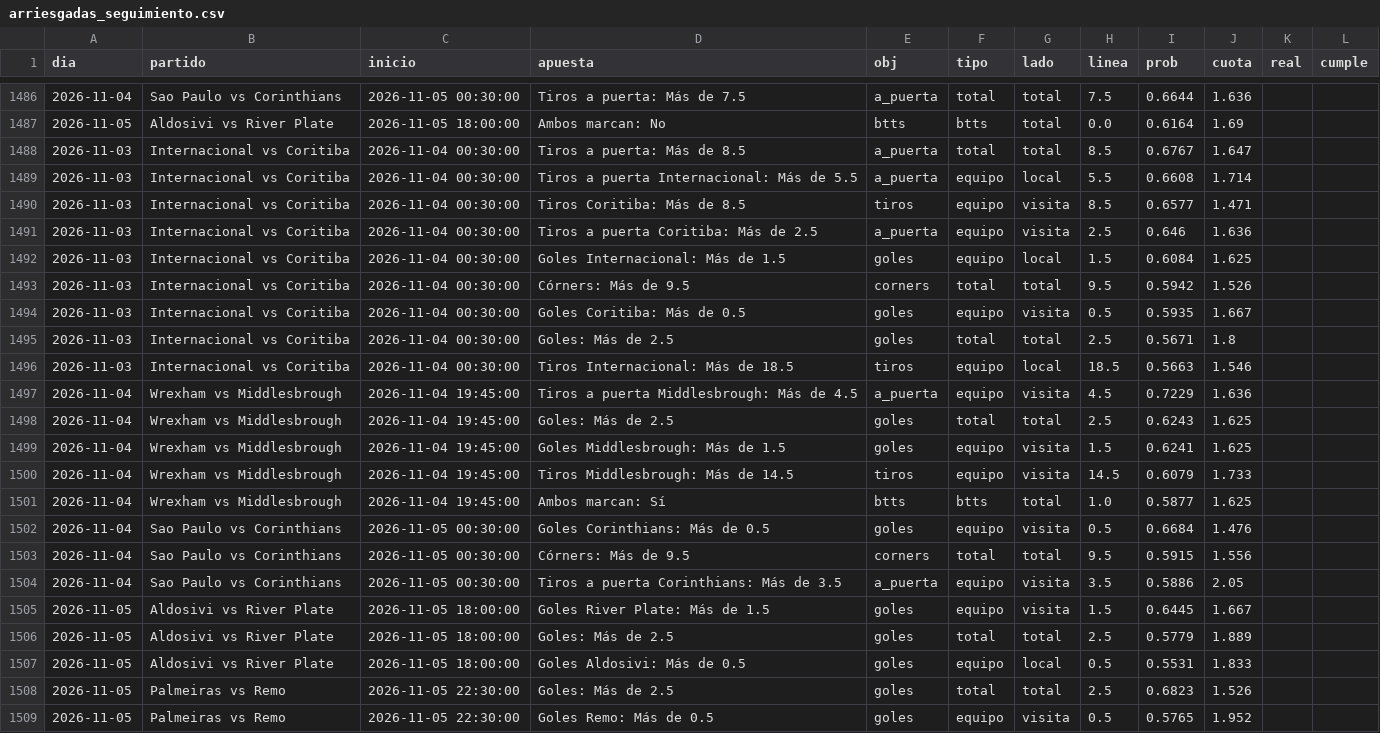
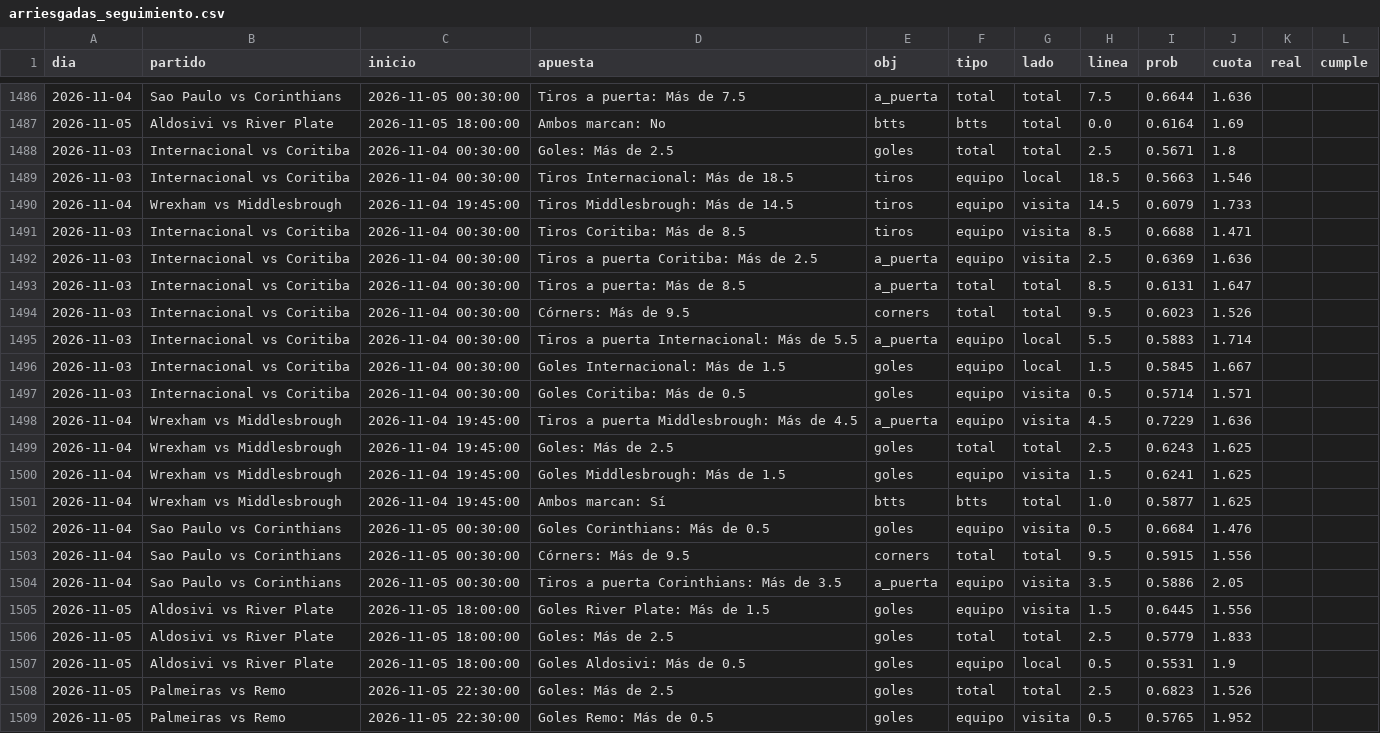
Before and after one commit to HectorMontiel/sharpicks, a CSV file: arriesgadas_seguimiento.csv, drawn as a sheet; only a part is shown, gaps mark what is left out.

```diff
--- a/arriesgadas_seguimiento.csv
+++ b/arriesgadas_seguimiento.csv
@@ -1487,11 +1487,12 @@ dia,partido,inicio,apuesta,obj,tipo,lado,linea,prob,cuota,real,cumple
 2026-11-05,Aldosivi vs River Plate,2026-11-05 18:00:00,Ambos marcan: No,btts,btts,total,0.0,0.6164,1.69,,
-2026-11-03,Internacional vs Coritiba,2026-11-04 00:30:00,Tiros a puerta: Más de 8.5,a_puerta,total,total,8.5,0.6767,1.647,,
-2026-11-03,Internacional vs Coritiba,2026-11-04 00:30:00,Tiros a puerta Internacional: Más de 5.5,a_puerta,equipo,local,5.5,0.6608,1.714,,
-2026-11-03,Internacional vs Coritiba,2026-11-04 00:30:00,Tiros Coritiba: Más de 8.5,tiros,equipo,visita,8.5,0.6577,1.471,,
-2026-11-03,Internacional vs Coritiba,2026-11-04 00:30:00,Tiros a puerta Coritiba: Más de 2.5,a_puerta,equipo,visita,2.5,0.646,1.636,,
-2026-11-03,Internacional vs Coritiba,2026-11-04 00:30:00,Goles Internacional: Más de 1.5,goles,equipo,local,1.5,0.6084,1.625,,
-2026-11-03,Internacional vs Coritiba,2026-11-04 00:30:00,Córners: Más de 9.5,corners,total,total,9.5,0.5942,1.526,,
-2026-11-03,Internacional vs Coritiba,2026-11-04 00:30:00,Goles Coritiba: Más de 0.5,goles,equipo,visita,0.5,0.5935,1.667,,
 2026-11-03,Internacional vs Coritiba,2026-11-04 00:30:00,Goles: Más de 2.5,goles,total,total,2.5,0.5671,1.8,,
 2026-11-03,Internacional vs Coritiba,2026-11-04 00:30:00,Tiros Internacional: Más de 18.5,tiros,equipo,local,18.5,0.5663,1.546,,
+2026-11-04,Wrexham vs Middlesbrough,2026-11-04 19:45:00,Tiros Middlesbrough: Más de 14.5,tiros,equipo,visita,14.5,0.6079,1.733,,
+2026-11-03,Internacional vs Coritiba,2026-11-04 00:30:00,Tiros Coritiba: Más de 8.5,tiros,equipo,visita,8.5,0.6688,1.471,,
+2026-11-03,Internacional vs Coritiba,2026-11-04 00:30:00,Tiros a puerta Coritiba: Más de 2.5,a_puerta,equipo,visita,2.5,0.6369,1.636,,
+2026-11-03,Internacional vs Coritiba,2026-11-04 00:30:00,Tiros a puerta: Más de 8.5,a_puerta,total,total,8.5,0.6131,1.647,,
+2026-11-03,Internacional vs Coritiba,2026-11-04 00:30:00,Córners: Más de 9.5,corners,total,total,9.5,0.6023,1.526,,
+2026-11-03,Internacional vs Coritiba,2026-11-04 00:30:00,Tiros a puerta Internacional: Más de 5.5,a_puerta,equipo,local,5.5,0.5883,1.714,,
+2026-11-03,Internacional vs Coritiba,2026-11-04 00:30:00,Goles Internacional: Más de 1.5,goles,equipo,local,1.5,0.5845,1.667,,
+2026-11-03,Internacional vs Coritiba,2026-11-04 00:30:00,Goles Coritiba: Más de 0.5,goles,equipo,visita,0.5,0.5714,1.571,,
 2026-11-04,Wrexham vs Middlesbrough,2026-11-04 19:45:00,Tiros a puerta Middlesbrough: Más de 4.5,a_puerta,equipo,visita,4.5,0.7229,1.636,,
@@ -1499,3 +1500,2 @@ dia,partido,inicio,apuesta,obj,tipo,lado,linea,prob,cuota,real,cumple
 2026-11-04,Wrexham vs Middlesbrough,2026-11-04 19:45:00,Goles Middlesbrough: Más de 1.5,goles,equipo,visita,1.5,0.6241,1.625,,
-2026-11-04,Wrexham vs Middlesbrough,2026-11-04 19:45:00,Tiros Middlesbrough: Más de 14.5,tiros,equipo,visita,14.5,0.6079,1.733,,
 2026-11-04,Wrexham vs Middlesbrough,2026-11-04 19:45:00,Ambos marcan: Sí,btts,btts,total,1.0,0.5877,1.625,,
@@ -1504,5 +1504,5 @@ dia,partido,inicio,apuesta,obj,tipo,lado,linea,prob,cuota,real,cumple
 2026-11-04,Sao Paulo vs Corinthians,2026-11-05 00:30:00,Tiros a puerta Corinthians: Más de 3.5,a_puerta,equipo,visita,3.5,0.5886,2.05,,
-2026-11-05,Aldosivi vs River Plate,2026-11-05 18:00:00,Goles River Plate: Más de 1.5,goles,equipo,visita,1.5,0.6445,1.667,,
-2026-11-05,Aldosivi vs River Plate,2026-11-05 18:00:00,Goles: Más de 2.5,goles,total,total,2.5,0.5779,1.889,,
-2026-11-05,Aldosivi vs River Plate,2026-11-05 18:00:00,Goles Aldosivi: Más de 0.5,goles,equipo,local,0.5,0.5531,1.833,,
+2026-11-05,Aldosivi vs River Plate,2026-11-05 18:00:00,Goles River Plate: Más de 1.5,goles,equipo,visita,1.5,0.6445,1.556,,
+2026-11-05,Aldosivi vs River Plate,2026-11-05 18:00:00,Goles: Más de 2.5,goles,total,total,2.5,0.5779,1.833,,
+2026-11-05,Aldosivi vs River Plate,2026-11-05 18:00:00,Goles Aldosivi: Más de 0.5,goles,equipo,local,0.5,0.5531,1.9,,
 2026-11-05,Palmeiras vs Remo,2026-11-05 22:30:00,Goles: Más de 2.5,goles,total,total,2.5,0.6823,1.526,,
```
Also changed, not shown: analisis_seguimiento.csv, historico_itf_vivo.csv, 24 other files.
